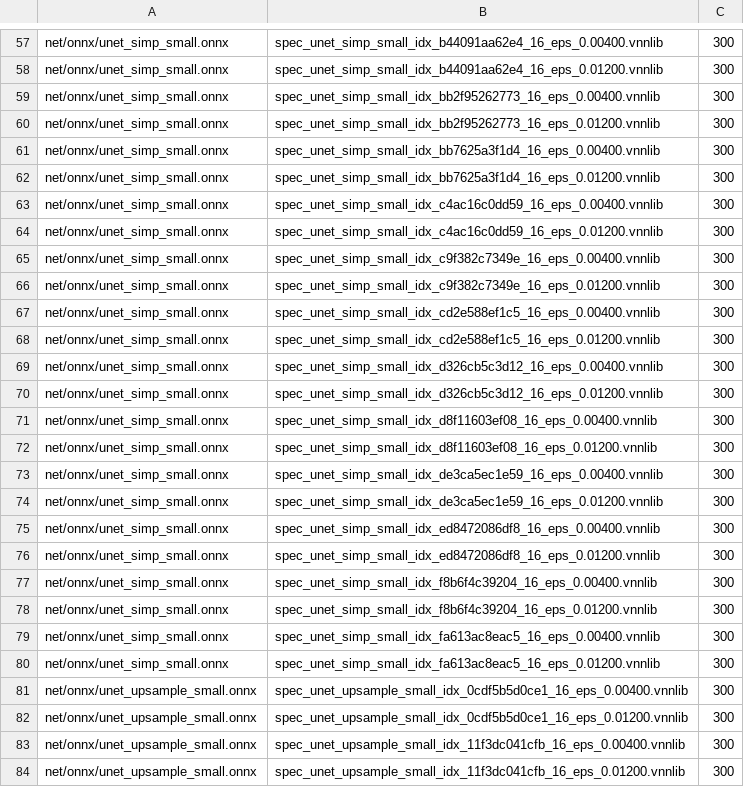
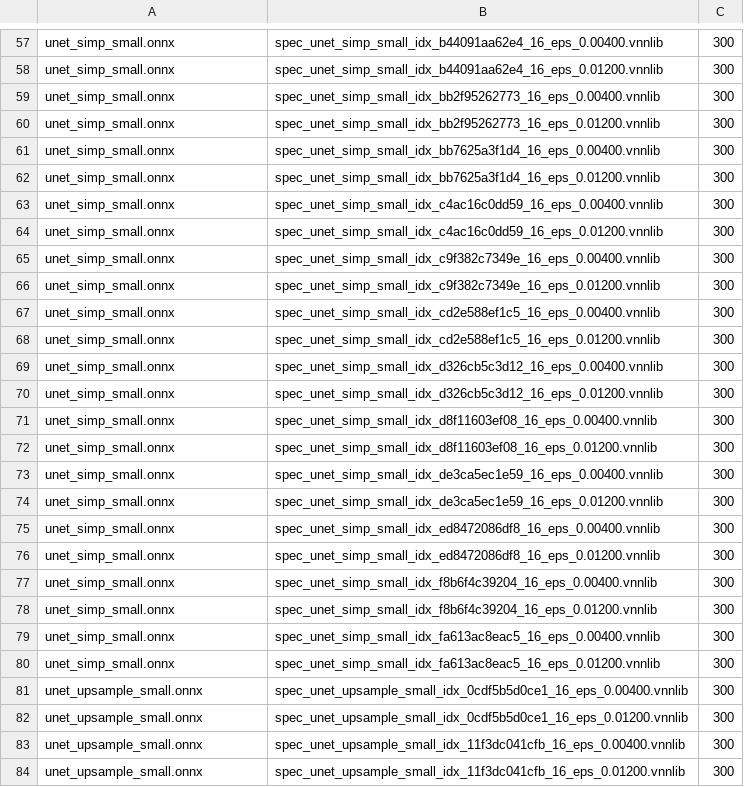
Before and after one commit to pomodoromjy/vnn-comp-2022-Carvana-unet, a CSV file: Carvana-unet_instances.csv, drawn as a sheet; only a part is shown, gaps mark what is left out; the diff covers the shown part only; the diff names each change by its address in the sheet, - before the commit and + after, or states it on an @@ line.

```diff
--- a/Carvana-unet_instances.csv
+++ b/Carvana-unet_instances.csv
-A57:A80: net/onnx/unet_simp_small.onnx
+A57:A80: unet_simp_small.onnx
-A81:A84: net/onnx/unet_upsample_small.onnx
+A81:A84: unet_upsample_small.onnx
```
Also changed, not shown: 132 edited cells elsewhere in this file, 1 other file.
